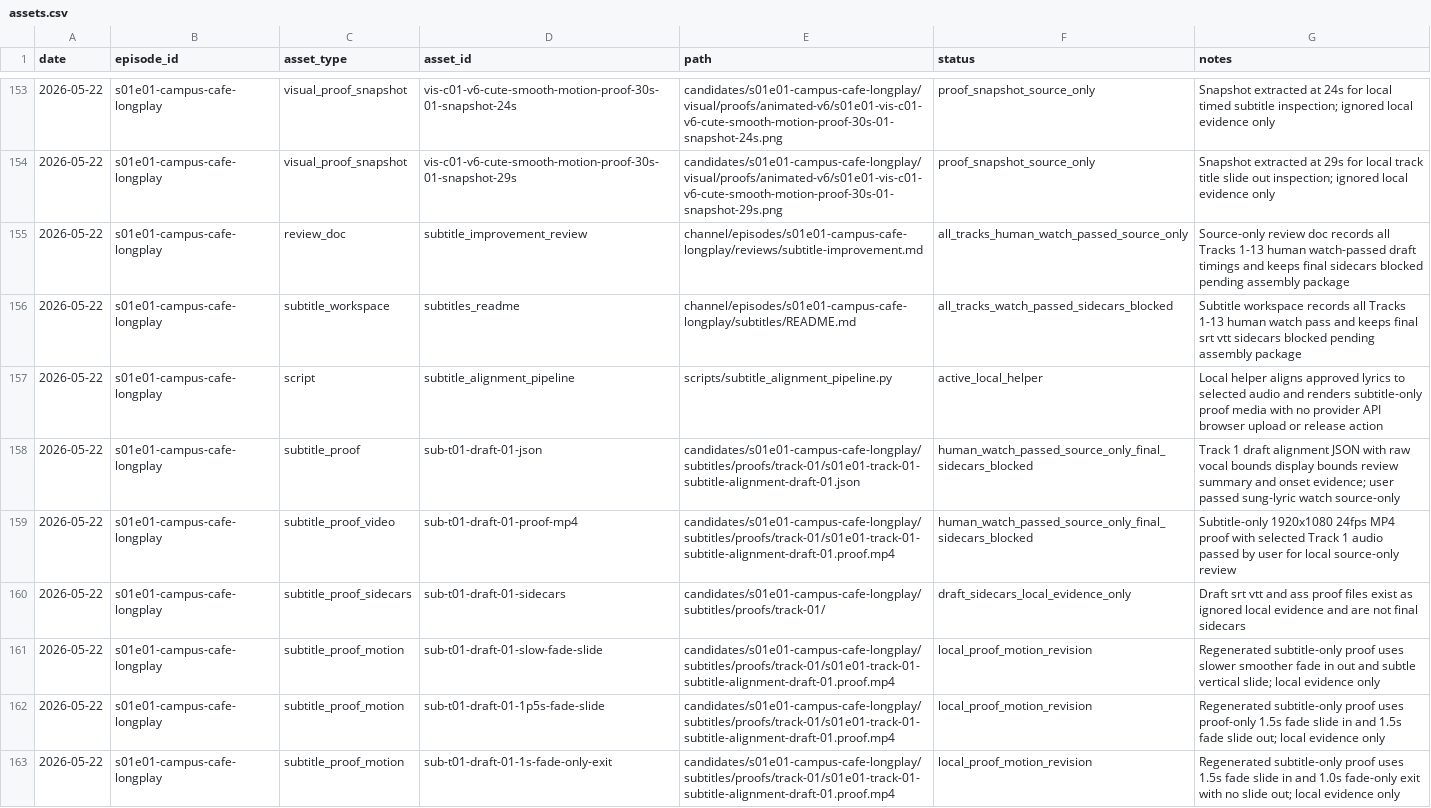
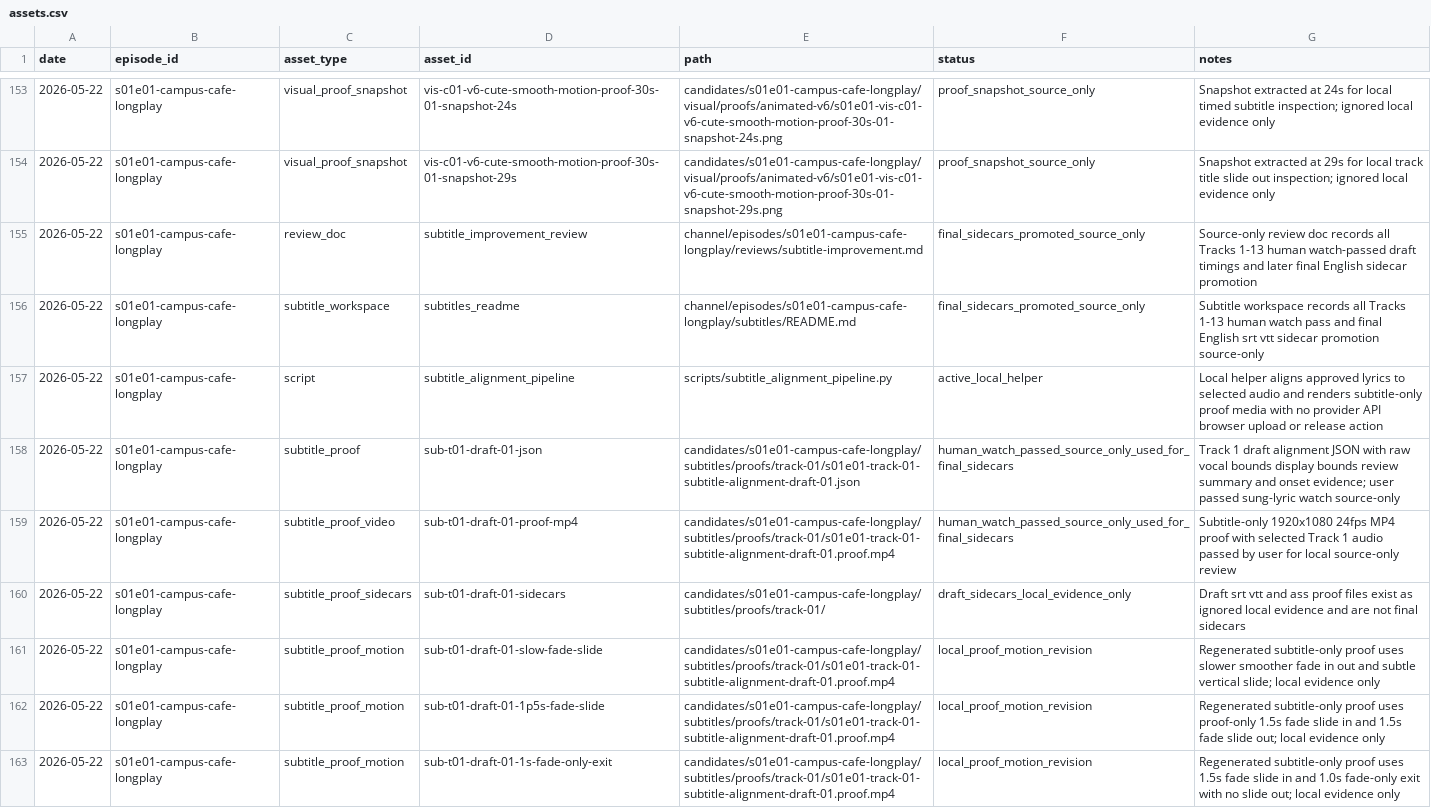
Before and after one commit to myr-air/zodiac-leo, a CSV file: channel/episodes/s01e01-campus-cafe-longplay/tracking/assets.csv, drawn as a sheet; only a part is shown, gaps mark what is left out; the diff covers the shown part only.

Commit message:
Promote S01E01 final subtitle sidecars

```diff
--- a/channel/episodes/s01e01-campus-cafe-longplay/tracking/assets.csv
+++ b/channel/episodes/s01e01-campus-cafe-longplay/tracking/assets.csv
@@ -154,7 +154,7 @@ date,episode_id,asset_type,asset_id,path,status,notes
 2026-05-22,s01e01-campus-cafe-longplay,visual_proof_snapshot,vis-c01-v6-cute-smooth-motion-proof-30s-01-snapshot-29s,candidates/s01e01-campus-cafe-longplay/visual/proofs/animated-v6/s01e01-vis-c01-v6-cute-smooth-motion-proof-30s-01-snapshot-29s.png,proof_snapshot_source_only,Snapshot extracted at 29s for local track title slide out inspection; ignored local evidence only
-2026-05-22,s01e01-campus-cafe-longplay,review_doc,subtitle_improvement_review,channel/episodes/s01e01-campus-cafe-longplay/reviews/subtitle-improvement.md,all_tracks_human_watch_passed_source_only,Source-only review doc records all Tracks 1-13 human watch-passed draft timings and keeps final sidecars blocked pending assembly package
-2026-05-22,s01e01-campus-cafe-longplay,subtitle_workspace,subtitles_readme,channel/episodes/s01e01-campus-cafe-longplay/subtitles/README.md,all_tracks_watch_passed_sidecars_blocked,Subtitle workspace records all Tracks 1-13 human watch pass and keeps final srt vtt sidecars blocked pending assembly package
+2026-05-22,s01e01-campus-cafe-longplay,review_doc,subtitle_improvement_review,channel/episodes/s01e01-campus-cafe-longplay/reviews/subtitle-improvement.md,final_sidecars_promoted_source_only,Source-only review doc records all Tracks 1-13 human watch-passed draft timings and later final English sidecar promotion
+2026-05-22,s01e01-campus-cafe-longplay,subtitle_workspace,subtitles_readme,channel/episodes/s01e01-campus-cafe-longplay/subtitles/README.md,final_sidecars_promoted_source_only,Subtitle workspace records all Tracks 1-13 human watch pass and final English srt vtt sidecar promotion source-only
 2026-05-22,s01e01-campus-cafe-longplay,script,subtitle_alignment_pipeline,scripts/subtitle_alignment_pipeline.py,active_local_helper,Local helper aligns approved lyrics to selected audio and renders subtitle-only proof media with no provider API browser upload or release action
-2026-05-22,s01e01-campus-cafe-longplay,subtitle_proof,sub-t01-draft-01-json,candidates/s01e01-campus-cafe-longplay/subtitles/proofs/track-01/s01e01-track-01-subtitle-alignment-draft-01.json,human_watch_passed_source_only_final_sidecars_blocked,Track 1 draft alignment JSON with raw vocal bounds display bounds review summary and onset evidence; user passed sung-lyric watch source-only
-2026-05-22,s01e01-campus-cafe-longplay,subtitle_proof_video,sub-t01-draft-01-proof-mp4,candidates/s01e01-campus-cafe-longplay/subtitles/proofs/track-01/s01e01-track-01-subtitle-alignment-draft-01.proof.mp4,human_watch_passed_source_only_final_sidecars_blocked,Subtitle-only 1920x1080 24fps MP4 proof with selected Track 1 audio passed by user for local source-only review
+2026-05-22,s01e01-campus-cafe-longplay,subtitle_proof,sub-t01-draft-01-json,candidates/s01e01-campus-cafe-longplay/subtitles/proofs/track-01/s01e01-track-01-subtitle-alignment-draft-01.json,human_watch_passed_source_only_used_for_final_sidecars,Track 1 draft alignment JSON with raw vocal bounds display bounds review summary and onset evidence; user passed sung-lyric watch source-only
+2026-05-22,s01e01-campus-cafe-longplay,subtitle_proof_video,sub-t01-draft-01-proof-mp4,candidates/s01e01-campus-cafe-longplay/subtitles/proofs/track-01/s01e01-track-01-subtitle-alignment-draft-01.proof.mp4,human_watch_passed_source_only_used_for_final_sidecars,Subtitle-only 1920x1080 24fps MP4 proof with selected Track 1 audio passed by user for local source-only review
 2026-05-22,s01e01-campus-cafe-longplay,subtitle_proof_sidecars,sub-t01-draft-01-sidecars,candidates/s01e01-campus-cafe-longplay/subtitles/proofs/track-01/,draft_sidecars_local_evidence_only,Draft srt vtt and ass proof files exist as ignored local evidence and are not final sidecars
```
Also changed, not shown: 4 added rows and 4 edited cells elsewhere in this file, channel/episodes/s01e01-campus-cafe-longplay/tracking/decisions.csv, channel/episodes/s01e01-campus-cafe-longplay/tracking/provenance.csv, 17 other files.
